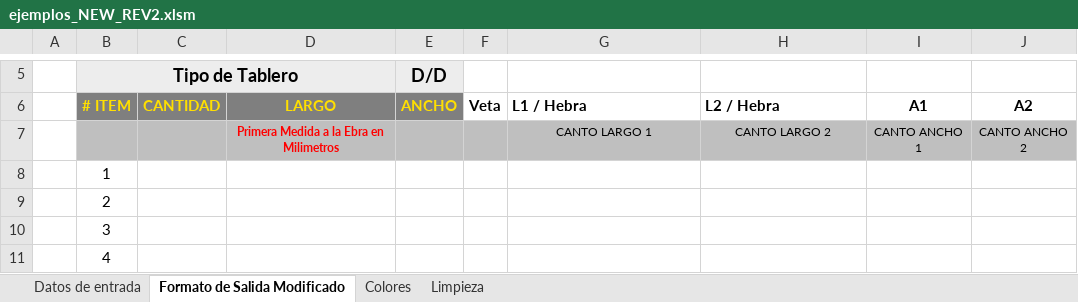
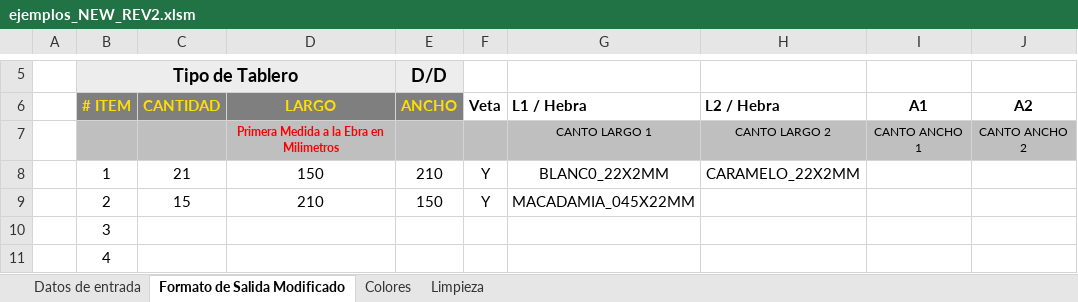
Before and after one commit to fxpoma/macroOcr, an Excel workbook: ejemplos_NEW_REV2.xlsm, sheet Formato de Salida Modificado, drawn as a sheet; only a part is shown, gaps mark what is left out; values as stored, in another font and other column widths than the file's, no borders; charts and pictures not drawn; the diff names each change by its address in the sheet, - before the commit and + after, or states it on an @@ line.

Commit message:
Acabo de agregar todos los filos de forma correcta

```diff
--- a/ejemplos_NEW_REV2.xlsm (sheet Formato de Salida Modificado)
+++ b/ejemplos_NEW_REV2.xlsm (sheet Formato de Salida Modificado)
-C8: (empty)
+C8: 21
-D8: (empty)
+D8: 150
-E8: (empty)
+E8: 210
-F8:F9: (empty)
+F8:F9: Y
-G8: (empty)
+G8: BLANC0_22X2MM
-H8: (empty)
+H8: CARAMELO_22X2MM
-C9: (empty)
+C9: 15
-D9: (empty)
+D9: 210
-E9: (empty)
+E9: 150
-G9: (empty)
+G9: MACADAMIA_045X22MM
```
Also changed, not shown: sheet Limpieza, sheet Datos de entrada, 1 other file.
